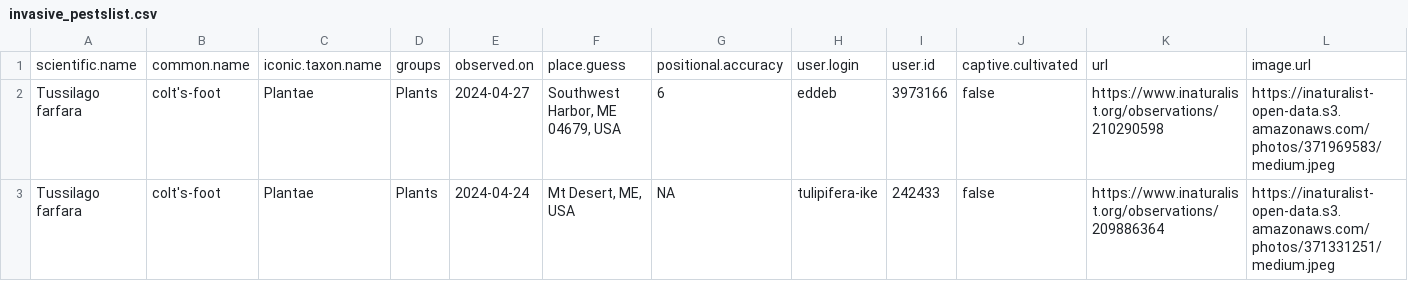
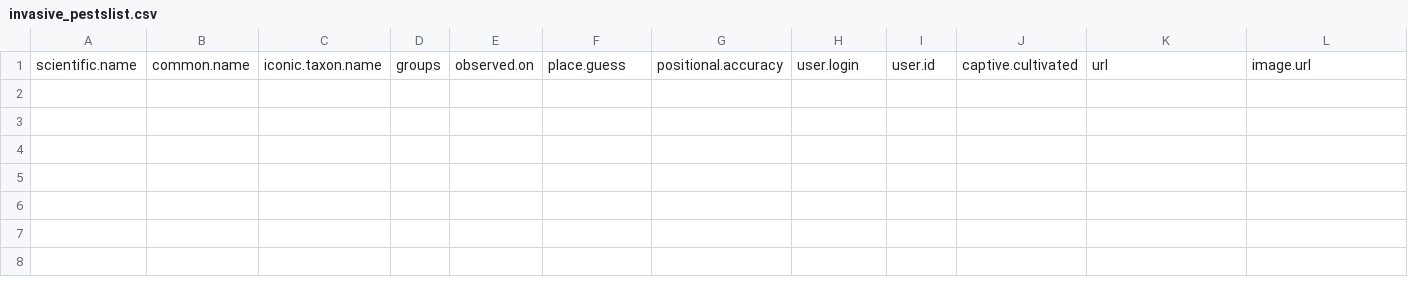
Before and after one commit to Kylelima21/ANP_managers_report, a CSV file: email_alerts/outputs/invasive_pestslist.csv, drawn as a sheet; only a part is shown; rows hold the shown columns only; the diff names each change by its address in the sheet, - before the commit and + after, or states it on an @@ line.

```diff
--- a/email_alerts/outputs/invasive_pestslist.csv
+++ b/email_alerts/outputs/invasive_pestslist.csv
-row 2: Tussilago farfara | colt's-foot | Plantae | Plants | 2024-04-27 | Southwest Harbor, ME 04679, USA | 6 | eddeb | 3973166 | false | https://www.inaturalist.org/observations/210290598 | https://inaturalist-open-data.s3.amazonaws.com/photos/371969583/medium.jpeg
-row 3: Tussilago farfara | colt's-foot | Plantae | Plants | 2024-04-24 | Mt Desert, ME, USA | NA | tulipifera-ike | 242433 | false | https://www.inaturalist.org/observations/209886364 | https://inaturalist-open-data.s3.amazonaws.com/photos/371331251/medium.jpeg
```
Also changed, not shown: email_alerts/outputs/rare_specieslist.csv, email_alerts/outputs/te_specieslist.csv, 1 other file.
